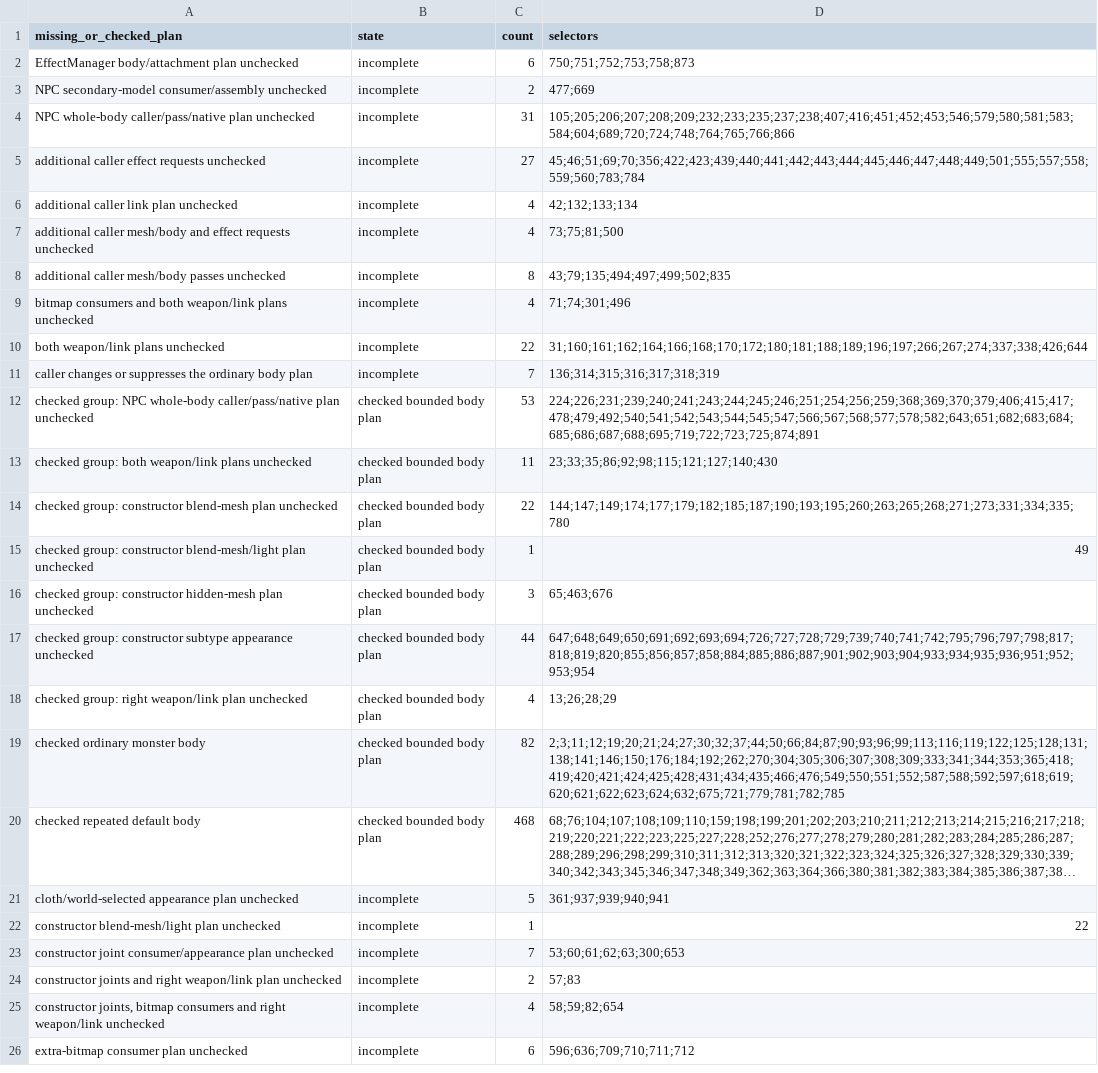
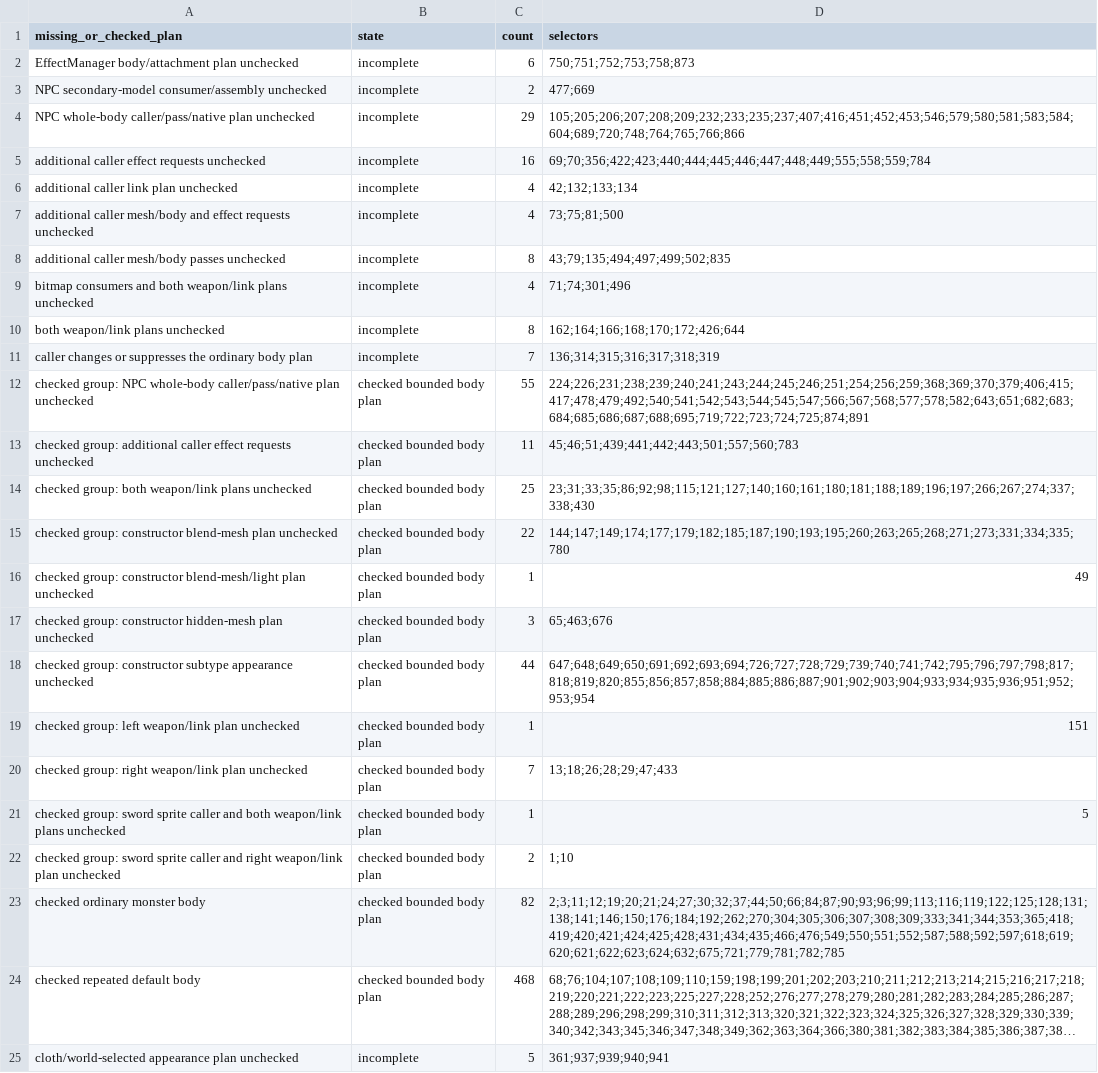
Before and after one commit to fryezero/mu-the-matrix-native, a CSV file: docs/research/actor-missing-plan-groups.csv, drawn as a sheet; only a part is shown; the shorter side is filled out with more unchanged rows; long unchanged cells end in …; the diff covers the shown part only.

```diff
--- a/docs/research/actor-missing-plan-groups.csv
+++ b/docs/research/actor-missing-plan-groups.csv
@@ -3,4 +3,4 @@ EffectManager body/attachment plan unchecked,incomplete,6,750;751;752;753;758;87
 NPC secondary-model consumer/assembly unchecked,incomplete,2,477;669
-NPC whole-body caller/pass/native plan unchecked,incomplete,31,105;205;206;207;208;209;232;233;235;237;238;407;416;451;452;453;546;579;580;581;583;584;604;689;720;724;748;764;765;766;866
-additional caller effect requests unchecked,incomplete,27,45;46;51;69;70;356;422;423;439;440;441;442;443;444;445;446;447;448;449;501;555;557;558;559;560;783;784
+NPC whole-body caller/pass/native plan unchecked,incomplete,29,105;205;206;207;208;209;232;233;235;237;407;416;451;452;453;546;579;580;581;583;584;604;689;720;748;764;765;766;866
+additional caller effect requests unchecked,incomplete,16,69;70;356;422;423;440;444;445;446;447;448;449;555;558;559;784
 additional caller link plan unchecked,incomplete,4,42;132;133;134
@@ -9,6 +9,7 @@ additional caller mesh/body passes unchecked,incomplete,8,43;79;135;494;497;499;
 bitmap consumers and both weapon/link plans unchecked,incomplete,4,71;74;301;496
-both weapon/link plans unchecked,incomplete,22,31;160;161;162;164;166;168;170;172;180;181;188;189;196;197;266;267;274;337;338;426;644
+both weapon/link plans unchecked,incomplete,8,162;164;166;168;170;172;426;644
 caller changes or suppresses the ordinary body plan,incomplete,7,136;314;315;316;317;318;319
-checked group: NPC whole-body caller/pass/native plan unchecked,checked bounded body plan,53,224;226;231;239;240;241;243;244;245;246;251;254;256;259;368;369;370;379;406;415;417;478;479;492;540;541;542;543;544;545;547;566;567;568;577;578;582;643;651;682;683;684;685;686;687;688;695;719;722;723;725;874;891
-checked group: both weapon/link plans unchecked,checked bounded body plan,11,23;33;35;86;92;98;115;121;127;140;430
+checked group: NPC whole-body caller/pass/native plan unchecked,checked bounded body plan,55,224;226;231;238;239;240;241;243;244;245;246;251;254;256;259;368;369;370;379;406;415;417;478;479;492;540;541;542;543;544;545;547;566;567;568;577;578;582;643;651;682;683;684;685;686;687;688;695;719;722;723;724;725;874;891
+checked group: additional caller effect requests unchecked,checked bounded body plan,11,45;46;51;439;441;442;443;501;557;560;783
+checked group: both weapon/link plans unchecked,checked bounded body plan,25,23;31;33;35;86;92;98;115;121;127;140;160;161;180;181;188;189;196;197;266;267;274;337;338;430
 checked group: constructor blend-mesh plan unchecked,checked bounded body plan,22,144;147;149;174;177;179;182;185;187;190;193;195;260;263;265;268;271;273;331;334;335;780
@@ -17,3 +18,6 @@ checked group: constructor hidden-mesh plan unchecked,checked bounded body plan,
 checked group: constructor subtype appearance unchecked,checked bounded body plan,44,647;648;649;650;691;692;693;694;726;727;728;729;739;740;741;742;795;796;797;798;817;818;819;820;855;856;857;858;884;885;886;887;901;902;903;904;933;934;935;936;951;952;953;954
-checked group: right weapon/link plan unchecked,checked bounded body plan,4,13;26;28;29
+checked group: left weapon/link plan unchecked,checked bounded body plan,1,151
+checked group: right weapon/link plan unchecked,checked bounded body plan,7,13;18;26;28;29;47;433
+checked group: sword sprite caller and both weapon/link plans unchecked,checked bounded body plan,1,5
+checked group: sword sprite caller and right weapon/link plan unchecked,checked bounded body plan,2,1;10
 checked ordinary monster body,checked bounded body plan,82,2;3;11;12;19;20;21;24;27;30;32;37;44;50;66;84;87;90;93;96;99;113;116;119;122;125;128;131;138;141;146;150;176;184;192;262;270;304;305;306;307;308;309;333;341;344;353;365;418;419;420;421;424;425;428;431;434;435;466;476;549;550;551;552;587;588;592;597;618;619;620;621;622;623;624;632;675;721;779;781;782;785
```
Also changed, not shown: 2 removed rows and 4 edited cells elsewhere in this file, 17 other files.
